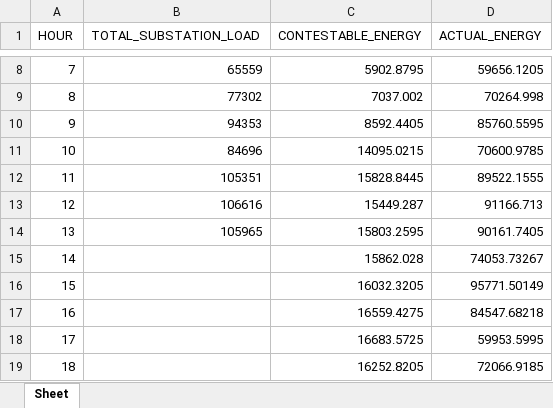
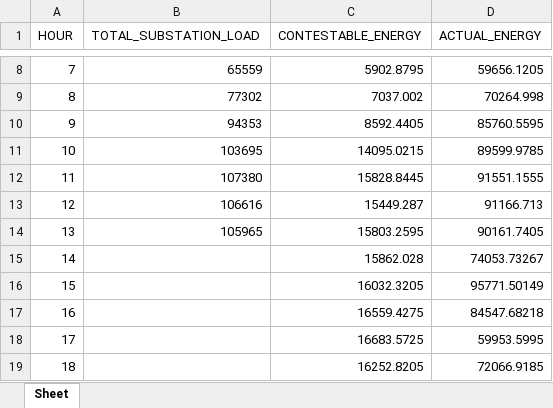
Before and after one commit to alyssuhlee/MORE_Energy_Trading_Dashboard, an Excel workbook: actual_energy.xlsx, sheet Sheet, drawn as a sheet; only a part is shown, gaps mark what is left out; values as stored, in another font and other column widths than the file's, no borders; the diff names each change by its address in the sheet, - before the commit and + after, or states it on an @@ line.

```diff
--- a/actual_energy.xlsx (sheet Sheet)
+++ b/actual_energy.xlsx (sheet Sheet)
-B11 (TOTAL_SUBSTATION_LOAD): 84696
+B11 (TOTAL_SUBSTATION_LOAD): 103695
-D11 (ACTUAL_ENERGY): 70600.9785
+D11 (ACTUAL_ENERGY): 89599.9785
-B12 (TOTAL_SUBSTATION_LOAD): 105351
+B12 (TOTAL_SUBSTATION_LOAD): 107380
-D12 (ACTUAL_ENERGY): 89522.1555
+D12 (ACTUAL_ENERGY): 91551.1555
```
Also changed, not shown: current_rate.xlsx, station_load.xlsx, 14 other files.
